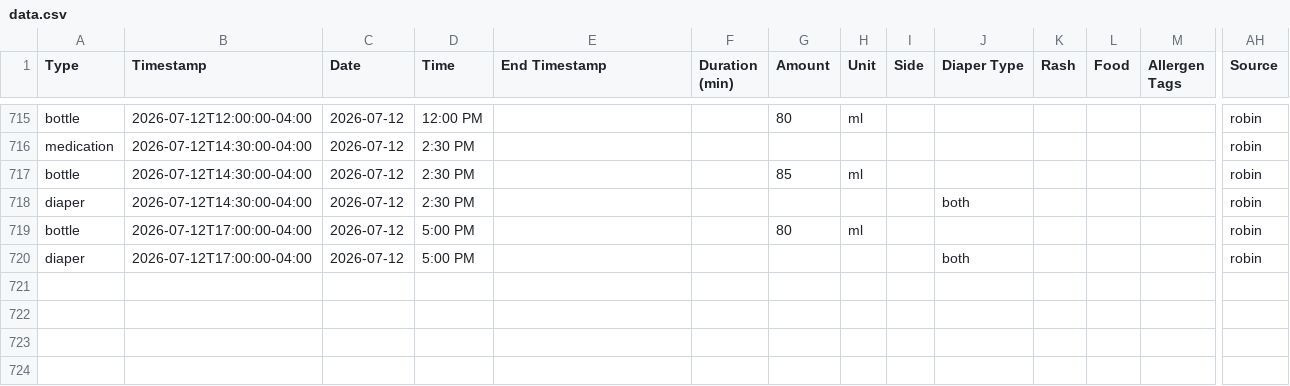
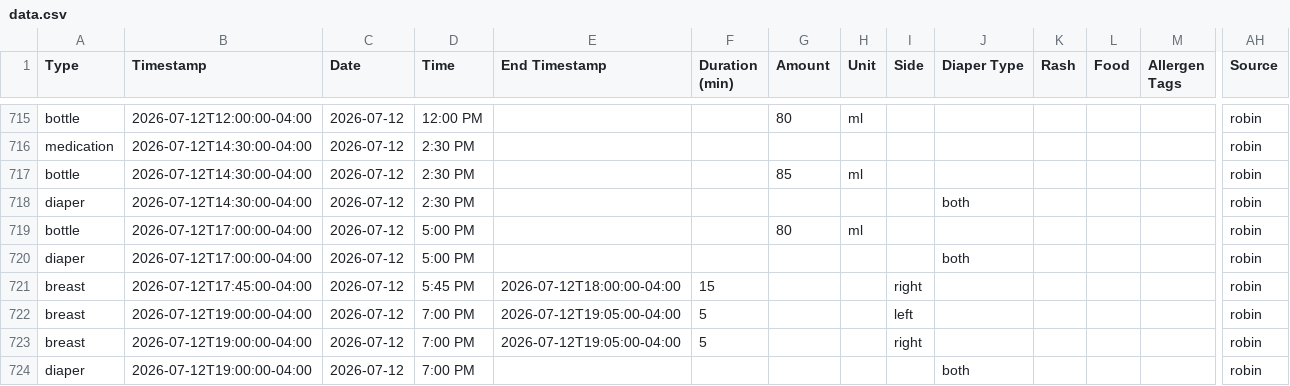
Before and after one commit to mjkavs99/vienna-tracker, a CSV file: data.csv, drawn as a sheet; only a part is shown, gaps mark what is left out; rows hold the shown columns only; the diff names each change by its address in the sheet, - before the commit and + after, or states it on an @@ line.

Commit message:
Update data.csv from Vienna dashboard

```diff
--- a/data.csv
+++ b/data.csv
+row 721: breast | 2026-07-12T17:45:00-04:00 | 2026-07-12 | 5:45 PM | 2026-07-12T18:00:00-04:00 | 15 |  |  | right |  |  |  |  | robin
+row 722: breast | 2026-07-12T19:00:00-04:00 | 2026-07-12 | 7:00 PM | 2026-07-12T19:05:00-04:00 | 5 |  |  | left |  |  |  |  | robin
+row 723: breast | 2026-07-12T19:00:00-04:00 | 2026-07-12 | 7:00 PM | 2026-07-12T19:05:00-04:00 | 5 |  |  | right |  |  |  |  | robin
+row 724: diaper | 2026-07-12T19:00:00-04:00 | 2026-07-12 | 7:00 PM |  |  |  |  |  | both |  |  |  | robin
```
